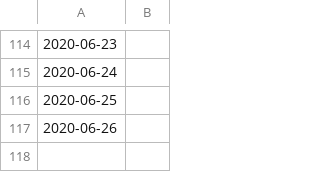
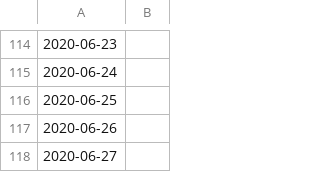
Before and after one commit to asjoyner/nc-covid-tracking, a CSV file: totals-by-date.csv, drawn as a sheet; only a part is shown, gaps mark what is left out; the diff names each change by its address in the sheet, - before the commit and + after, or states it on an @@ line.

Commit message:
Add today's data.

```diff
--- a/totals-by-date.csv
+++ b/totals-by-date.csv
+row 118: 2020-06-27
```
Also changed, not shown: 2 other files.
